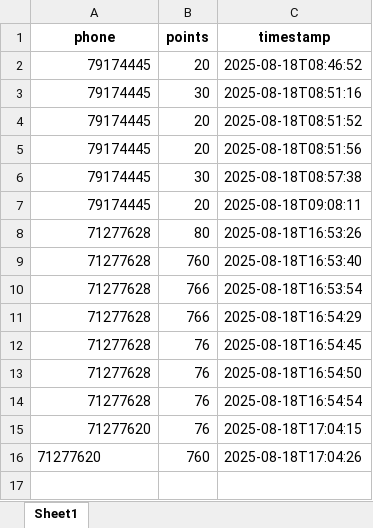
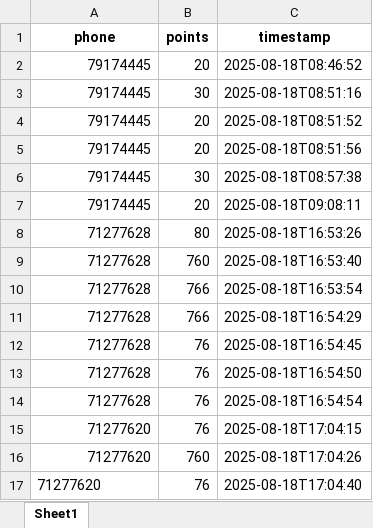
Before and after one commit to theamoubarakk/teetee, an Excel workbook: redemptions.xlsx, sheet Sheet1, drawn as a sheet; values as stored, in another font and other column widths than the file's, no borders; the diff names each change by its address in the sheet, - before the commit and + after, or states it on an @@ line.

Commit message:
Redeem points 71277620 76.0

```diff
--- a/redemptions.xlsx (sheet Sheet1)
+++ b/redemptions.xlsx (sheet Sheet1)
-A16 alignment: left
+A16 alignment: right
+row 17: 71277620 | 76 | 2025-08-18T17:04:40
```
